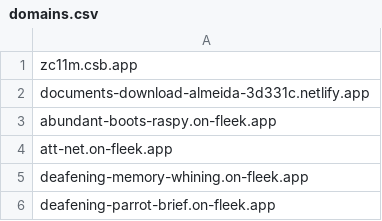
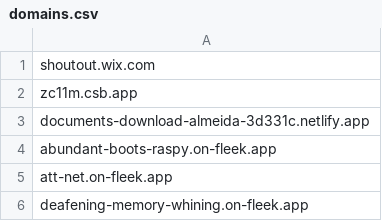
Before and after one commit to mypdns/matrix, a CSV file: source/phishing/domains.csv, drawn as a sheet; only a part is shown; the shorter side is filled out with more unchanged rows.

```diff
--- a/source/phishing/domains.csv
+++ b/source/phishing/domains.csv
@@ -1 +1,2 @@
+shoutout.wix.com
 zc11m.csb.app
```
Also changed, not shown: source/adware/domains.csv, source/tracking/domains.csv.
